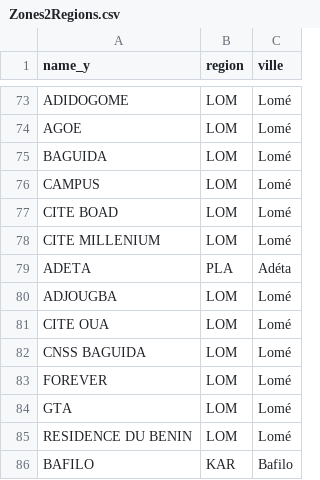
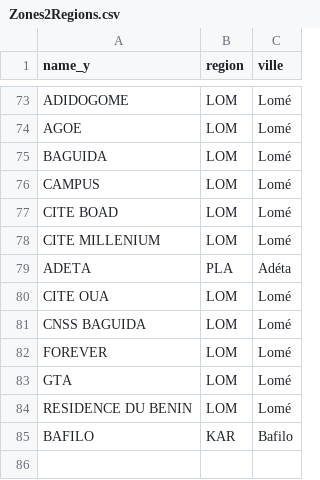
Before and after one commit to AKEAmazan/Zones2Regions, a CSV file: Zones2Regions.csv, drawn as a sheet; only a part is shown, gaps mark what is left out; the diff names each change by its address in the sheet, - before the commit and + after, or states it on an @@ line.

Commit message:
Remove ADJOUGBA entry from Zones2Regions.csv

```diff
--- a/Zones2Regions.csv
+++ b/Zones2Regions.csv
-row 80: ADJOUGBA | LOM | Lomé
```
